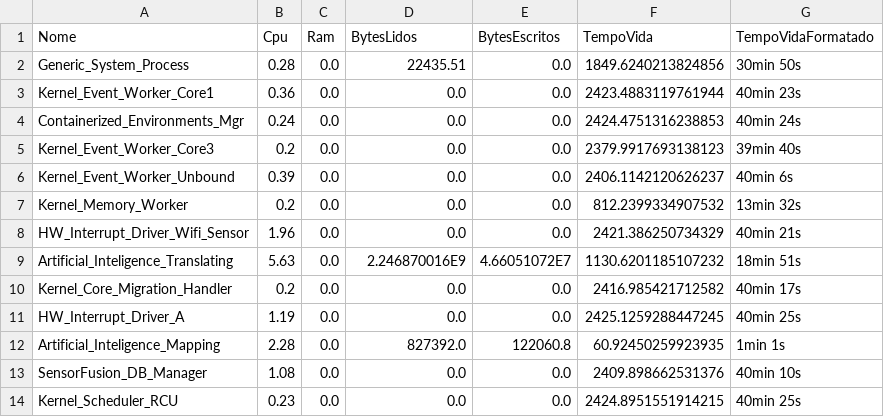
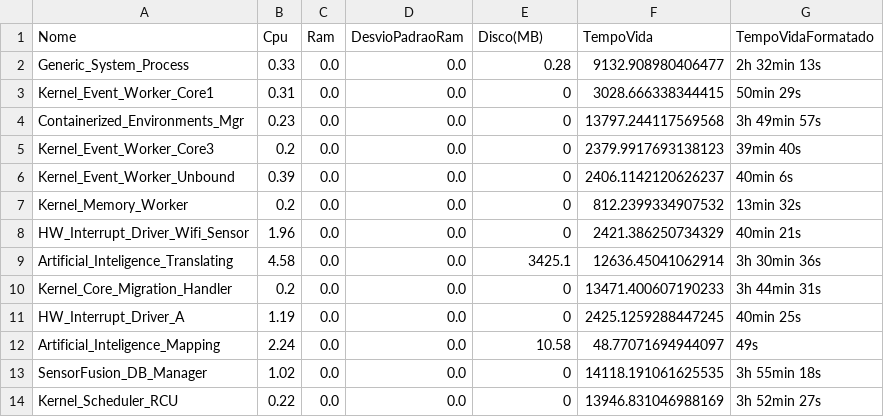
Before and after one commit to CelinaBenedito/etlProcessos, a CSV file: 3_listaProcessos_27-11-2025.csv, drawn as a sheet; only a part is shown; the diff covers the shown part only.

Commit message:
Feat: adicionando leitura de multiplos arquivos ignorando arquivos que não são de processos

```diff
--- a/3_listaProcessos_27-11-2025.csv
+++ b/3_listaProcessos_27-11-2025.csv
@@ -1,14 +1,14 @@
-Nome,Cpu,Ram,BytesLidos,BytesEscritos,TempoVida,TempoVidaFormatado
-Generic_System_Process,0.28,0.0,22435.51,0.0,1849.6240213824856,30min 50s
-Kernel_Event_Worker_Core1,0.36,0.0,0.0,0.0,2423.4883119761944,40min 23s
-Containerized_Environments_Mgr,0.24,0.0,0.0,0.0,2424.4751316238853,40min 24s
-Kernel_Event_Worker_Core3,0.2,0.0,0.0,0.0,2379.9917693138123,39min 40s
-Kernel_Event_Worker_Unbound,0.39,0.0,0.0,0.0,2406.1142120626237,40min 6s
-Kernel_Memory_Worker,0.2,0.0,0.0,0.0,812.2399334907532,13min 32s
-HW_Interrupt_Driver_Wifi_Sensor,1.96,0.0,0.0,0.0,2421.386250734329,40min 21s
-Artificial_Inteligence_Translating,5.63,0.0,2.246870016E9,4.66051072E7,1130.6201185107232,18min 51s
-Kernel_Core_Migration_Handler,0.2,0.0,0.0,0.0,2416.985421712582,40min 17s
-HW_Interrupt_Driver_A,1.19,0.0,0.0,0.0,2425.1259288447245,40min 25s
-Artificial_Inteligence_Mapping,2.28,0.0,827392.0,122060.8,60.92450259923935,1min 1s
-SensorFusion_DB_Manager,1.08,0.0,0.0,0.0,2409.898662531376,40min 10s
-Kernel_Scheduler_RCU,0.23,0.0,0.0,0.0,2424.8951551914215,40min 25s
+Nome,Cpu,Ram,DesvioPadraoRam,Disco(MB),TempoVida,TempoVidaFormatado
+Generic_System_Process,0.33,0.0,0.0,0.28,9132.908980406477,2h 32min 13s
+Kernel_Event_Worker_Core1,0.31,0.0,0.0,0,3028.666338344415,50min 29s
+Containerized_Environments_Mgr,0.23,0.0,0.0,0,13797.244117569568,3h 49min 57s
+Kernel_Event_Worker_Core3,0.2,0.0,0.0,0,2379.9917693138123,39min 40s
+Kernel_Event_Worker_Unbound,0.39,0.0,0.0,0,2406.1142120626237,40min 6s
+Kernel_Memory_Worker,0.2,0.0,0.0,0,812.2399334907532,13min 32s
+HW_Interrupt_Driver_Wifi_Sensor,1.96,0.0,0.0,0,2421.386250734329,40min 21s
+Artificial_Inteligence_Translating,4.58,0.0,0.0,3425.1,12636.45041062914,3h 30min 36s
+Kernel_Core_Migration_Handler,0.2,0.0,0.0,0,13471.400607190233,3h 44min 31s
+HW_Interrupt_Driver_A,1.19,0.0,0.0,0,2425.1259288447245,40min 25s
+Artificial_Inteligence_Mapping,2.24,0.0,0.0,10.58,48.77071694944097,49s
+SensorFusion_DB_Manager,1.02,0.0,0.0,0,14118.191061625535,3h 55min 18s
+Kernel_Scheduler_RCU,0.22,0.0,0.0,0,13946.831046988169,3h 52min 27s
```
Also changed, not shown: 1 added row, 1 removed row and 52 edited cells elsewhere in this file, 8 other files.
